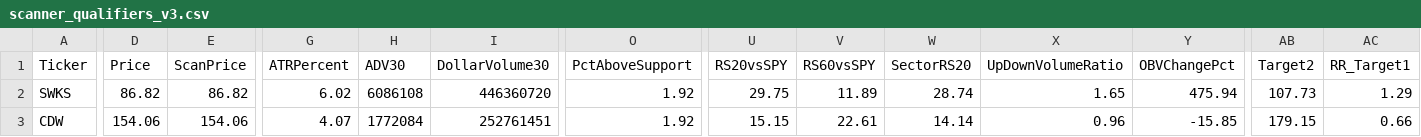
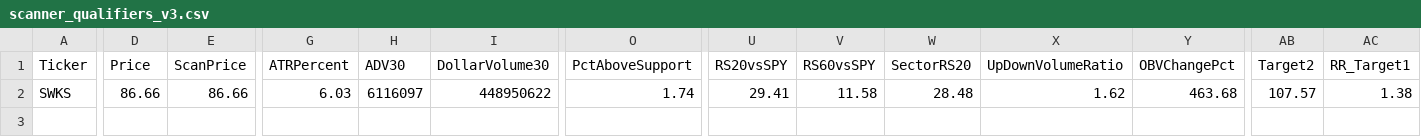
Before and after one commit to nryan63/stock-scanner-output, a CSV file: scanner_qualifiers_v3.csv, drawn as a sheet; only a part is shown, gaps mark what is left out; rows hold the shown columns only; the diff covers the shown part only; the diff names each change by its address in the sheet, - before the commit and + after, or states it on an @@ line.

```diff
--- a/scanner_qualifiers_v3.csv
+++ b/scanner_qualifiers_v3.csv
-D2 (Price): 86.82
+D2 (Price): 86.66
-E2 (ScanPrice): 86.82
+E2 (ScanPrice): 86.66
-G2 (ATRPercent): 6.02
+G2 (ATRPercent): 6.03
-H2 (ADV30): 6086108
+H2 (ADV30): 6116097
-I2 (DollarVolume30): 446360720
+I2 (DollarVolume30): 448950622
-O2 (PctAboveSupport): 1.92
+O2 (PctAboveSupport): 1.74
-U2 (RS20vsSPY): 29.75
+U2 (RS20vsSPY): 29.41
-V2 (RS60vsSPY): 11.89
+V2 (RS60vsSPY): 11.58
-W2 (SectorRS20): 28.74
+W2 (SectorRS20): 28.48
-X2 (UpDownVolumeRatio): 1.65
+X2 (UpDownVolumeRatio): 1.62
-Y2 (OBVChangePct): 475.94
+Y2 (OBVChangePct): 463.68
-AB2 (Target2): 107.73
+AB2 (Target2): 107.57
-AC2 (RR_Target1): 1.29
+AC2 (RR_Target1): 1.38
-row 3: CDW | 154.06 | 154.06 | 4.07 | 1772084 | 252761451 | 1.92 | 15.15 | 22.61 | 14.14 | 0.96 | -15.85 | 179.15 | 0.66
```
Also changed, not shown: 1 edited cell elsewhere in this file, scanner_results_v3.csv, scanner_top5_v4.csv, 1 other file.
